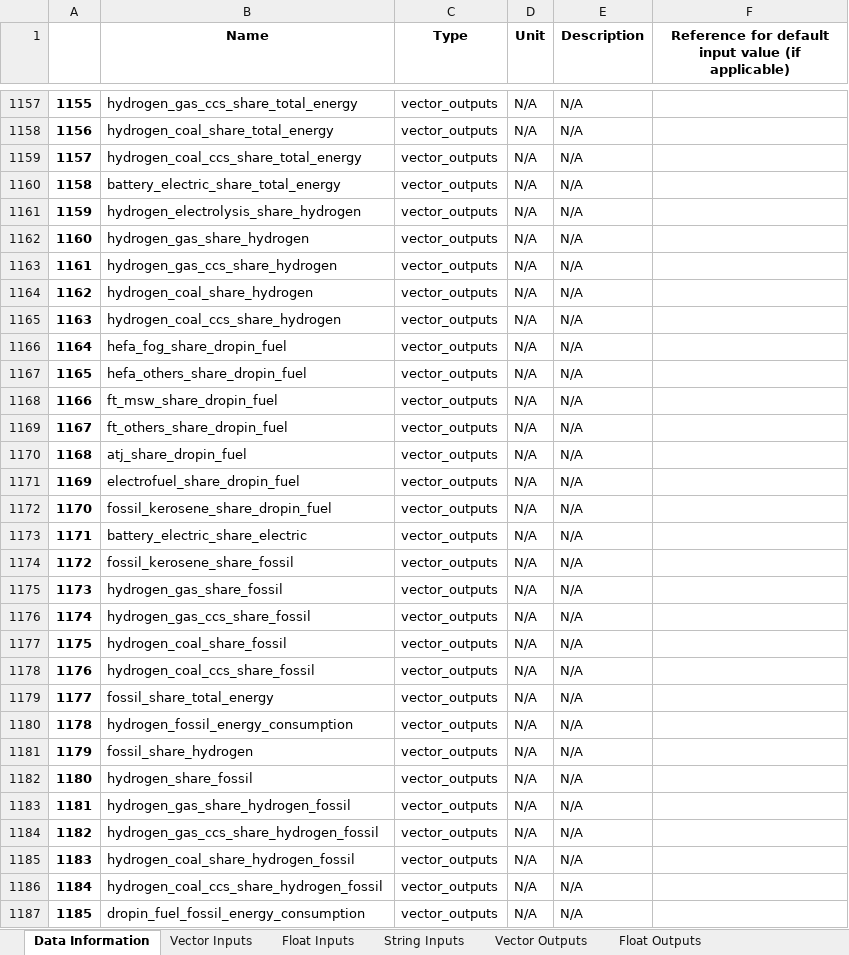
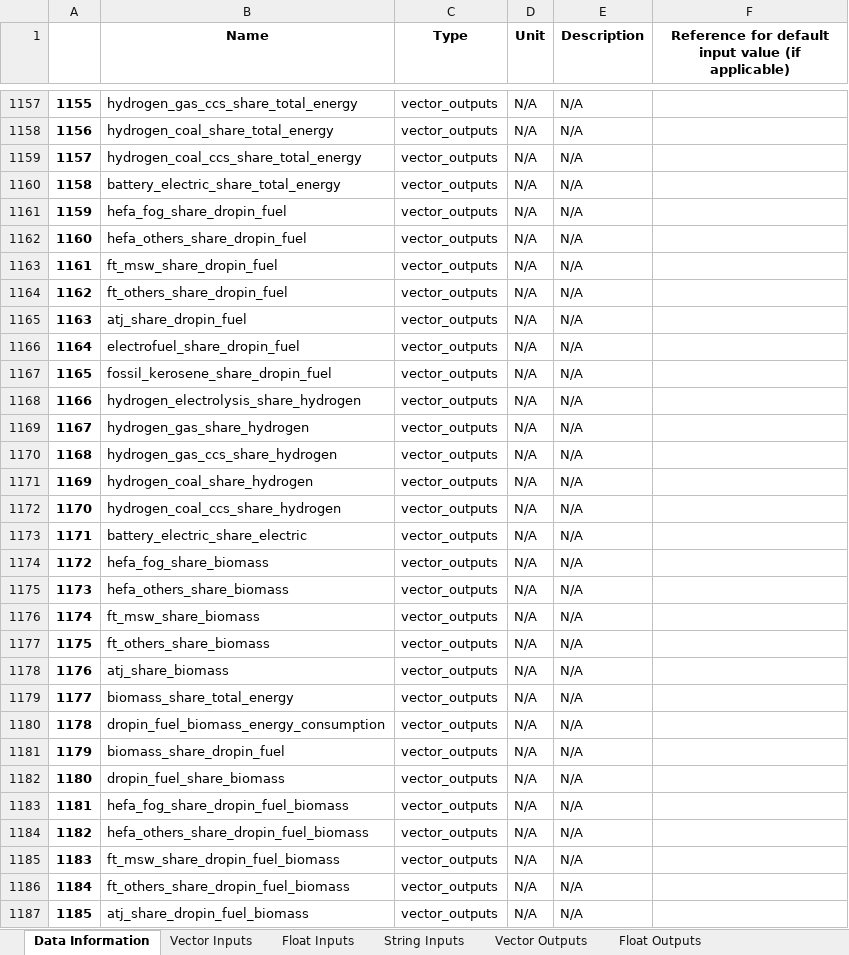
Before and after one commit to AeroMAPS/AeroMAPS, an Excel workbook: aeromaps/notebooks/tutorials/run_a_basic_calculation/aeromaps_data.xlsx, sheet Data Information, drawn as a sheet; only a part is shown, gaps mark what is left out; values as stored, in another font and other column widths than the file's, no borders; 1 other sheet too large or unreadable and not compared; the diff covers the shown part only; the diff names each change by its address in the sheet, - before the commit and + after, or states it on an @@ line.

Commit message:
Updated comparison reference for basic notebook. (only added variables)

```diff
--- a/aeromaps/notebooks/tutorials/run_a_basic_calculation/aeromaps_data.xlsx (sheet Data Information)
+++ b/aeromaps/notebooks/tutorials/run_a_basic_calculation/aeromaps_data.xlsx (sheet Data Information)
-B1161 (Name): hydrogen_electrolysis_share_hydrogen
+B1161 (Name): hefa_fog_share_dropin_fuel
-B1162 (Name): hydrogen_gas_share_hydrogen
+B1162 (Name): hefa_others_share_dropin_fuel
-B1163 (Name): hydrogen_gas_ccs_share_hydrogen
+B1163 (Name): ft_msw_share_dropin_fuel
-B1164 (Name): hydrogen_coal_share_hydrogen
+B1164 (Name): ft_others_share_dropin_fuel
-B1165 (Name): hydrogen_coal_ccs_share_hydrogen
+B1165 (Name): atj_share_dropin_fuel
-B1166 (Name): hefa_fog_share_dropin_fuel
+B1166 (Name): electrofuel_share_dropin_fuel
-B1167 (Name): hefa_others_share_dropin_fuel
+B1167 (Name): fossil_kerosene_share_dropin_fuel
-B1168 (Name): ft_msw_share_dropin_fuel
+B1168 (Name): hydrogen_electrolysis_share_hydrogen
-B1169 (Name): ft_others_share_dropin_fuel
+B1169 (Name): hydrogen_gas_share_hydrogen
-B1170 (Name): atj_share_dropin_fuel
+B1170 (Name): hydrogen_gas_ccs_share_hydrogen
-B1171 (Name): electrofuel_share_dropin_fuel
+B1171 (Name): hydrogen_coal_share_hydrogen
-B1172 (Name): fossil_kerosene_share_dropin_fuel
+B1172 (Name): hydrogen_coal_ccs_share_hydrogen
-B1174 (Name): fossil_kerosene_share_fossil
+B1174 (Name): hefa_fog_share_biomass
-B1175 (Name): hydrogen_gas_share_fossil
+B1175 (Name): hefa_others_share_biomass
-B1176 (Name): hydrogen_gas_ccs_share_fossil
+B1176 (Name): ft_msw_share_biomass
-B1177 (Name): hydrogen_coal_share_fossil
+B1177 (Name): ft_others_share_biomass
-B1178 (Name): hydrogen_coal_ccs_share_fossil
+B1178 (Name): atj_share_biomass
-B1179 (Name): fossil_share_total_energy
+B1179 (Name): biomass_share_total_energy
-B1180 (Name): hydrogen_fossil_energy_consumption
+B1180 (Name): dropin_fuel_biomass_energy_consumption
-B1181 (Name): fossil_share_hydrogen
+B1181 (Name): biomass_share_dropin_fuel
-B1182 (Name): hydrogen_share_fossil
+B1182 (Name): dropin_fuel_share_biomass
-B1183 (Name): hydrogen_gas_share_hydrogen_fossil
+B1183 (Name): hefa_fog_share_dropin_fuel_biomass
-B1184 (Name): hydrogen_gas_ccs_share_hydrogen_fossil
+B1184 (Name): hefa_others_share_dropin_fuel_biomass
-B1185 (Name): hydrogen_coal_share_hydrogen_fossil
+B1185 (Name): ft_msw_share_dropin_fuel_biomass
-B1186 (Name): hydrogen_coal_ccs_share_hydrogen_fossil
+B1186 (Name): ft_others_share_dropin_fuel_biomass
-B1187 (Name): dropin_fuel_fossil_energy_consumption
+B1187 (Name): atj_share_dropin_fuel_biomass
```
Also changed, not shown: 155 edited cells elsewhere in this sheet, sheet Float Outputs, 1 other file.
